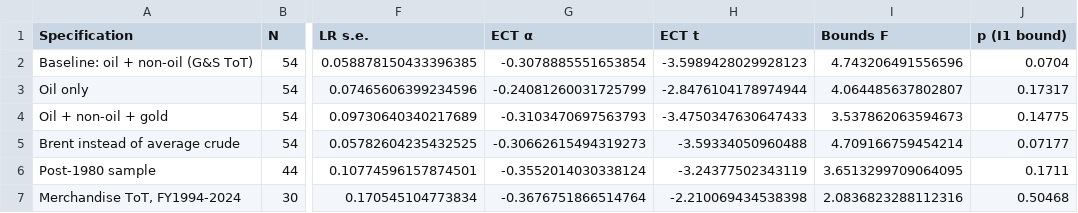
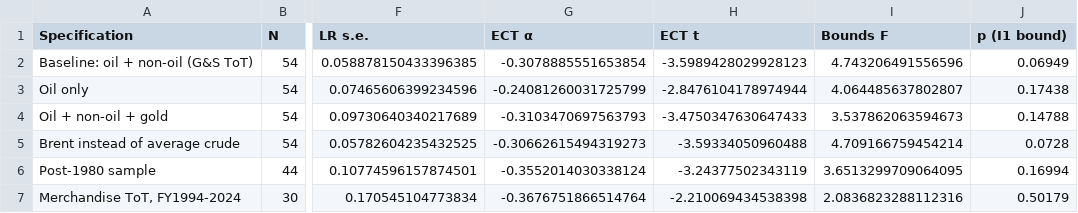
Before and after one commit to Rehan2424/Oil-Price-Shocks-and-India-s-Terms-of-Trade-An-Empirical-Assessment, a CSV file: output/tables/t04_ardl_robustness.csv, drawn as a sheet; only a part is shown, gaps mark what is left out; the diff names each change by its address in the sheet, - before the commit and + after, or states it on an @@ line.

```diff
--- a/output/tables/t04_ardl_robustness.csv
+++ b/output/tables/t04_ardl_robustness.csv
-J2 (p (I1 bound)): 0.0704
+J2 (p (I1 bound)): 0.06949
-J3 (p (I1 bound)): 0.17317
+J3 (p (I1 bound)): 0.17438
-J4 (p (I1 bound)): 0.14775
+J4 (p (I1 bound)): 0.14788
-J5 (p (I1 bound)): 0.07177
+J5 (p (I1 bound)): 0.0728
-J6 (p (I1 bound)): 0.1711
+J6 (p (I1 bound)): 0.16994
-J7 (p (I1 bound)): 0.50468
+J7 (p (I1 bound)): 0.50179
```
Also changed, not shown: 54 other files.
